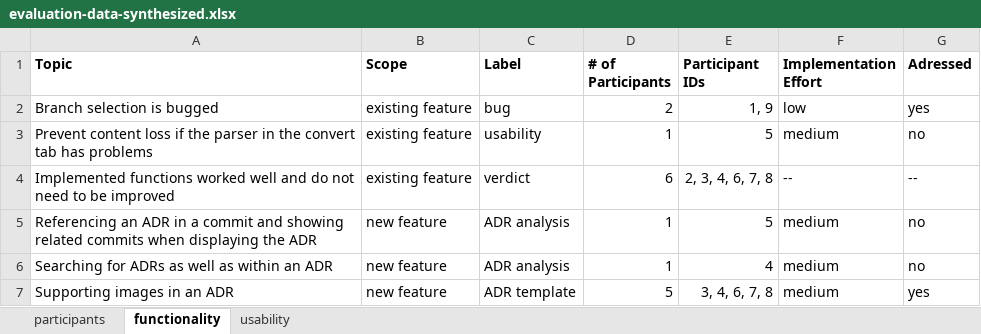
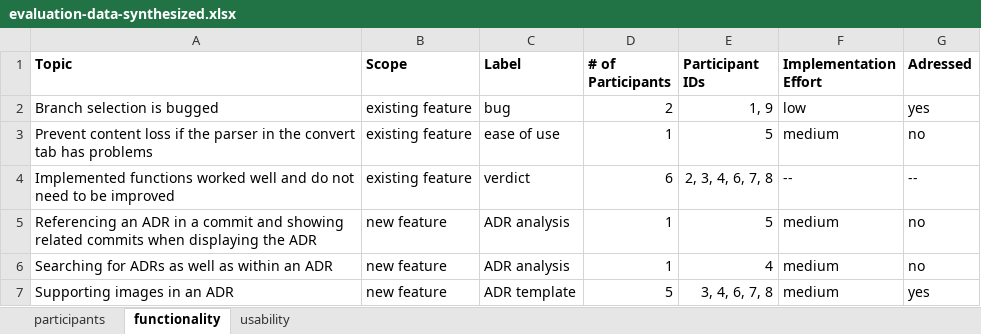
Before and after one commit to adr/adr-manager, an Excel workbook: docs/evaluation/user-study/analysis/evaluation-data-synthesized.xlsx, sheet functionality, drawn as a sheet; only a part is shown; values as stored, in another font and other column widths than the file's, no borders; the diff names each change by its address in the sheet, - before the commit and + after, or states it on an @@ line.

Commit message:
Refined evaluation spreadsheet

```diff
--- a/docs/evaluation/user-study/analysis/evaluation-data-synthesized.xlsx (sheet functionality)
+++ b/docs/evaluation/user-study/analysis/evaluation-data-synthesized.xlsx (sheet functionality)
-C3 (Label): usability
+C3 (Label): ease of use
```
